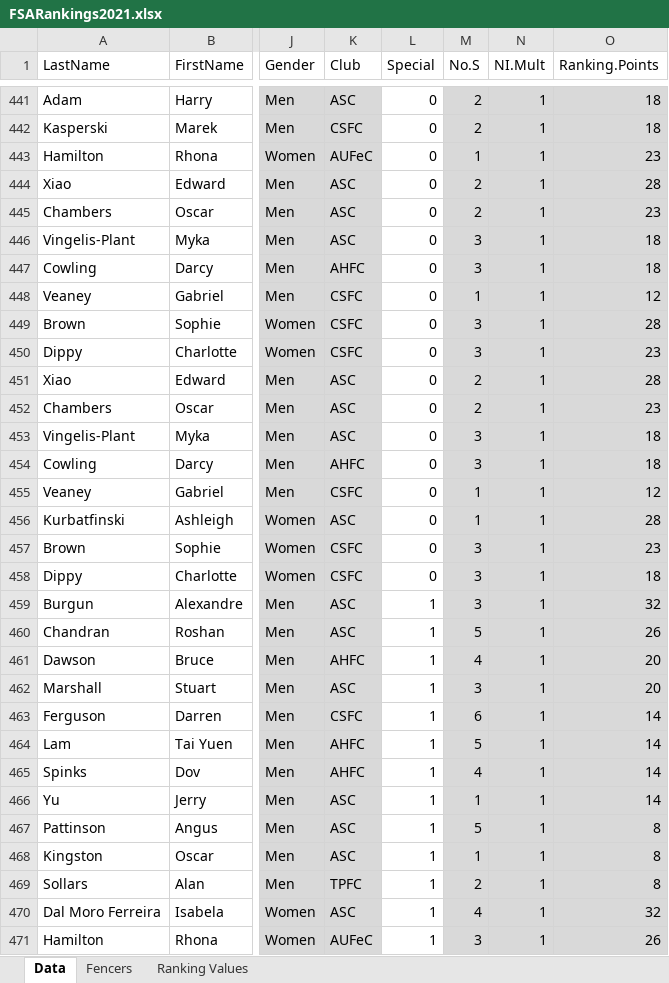
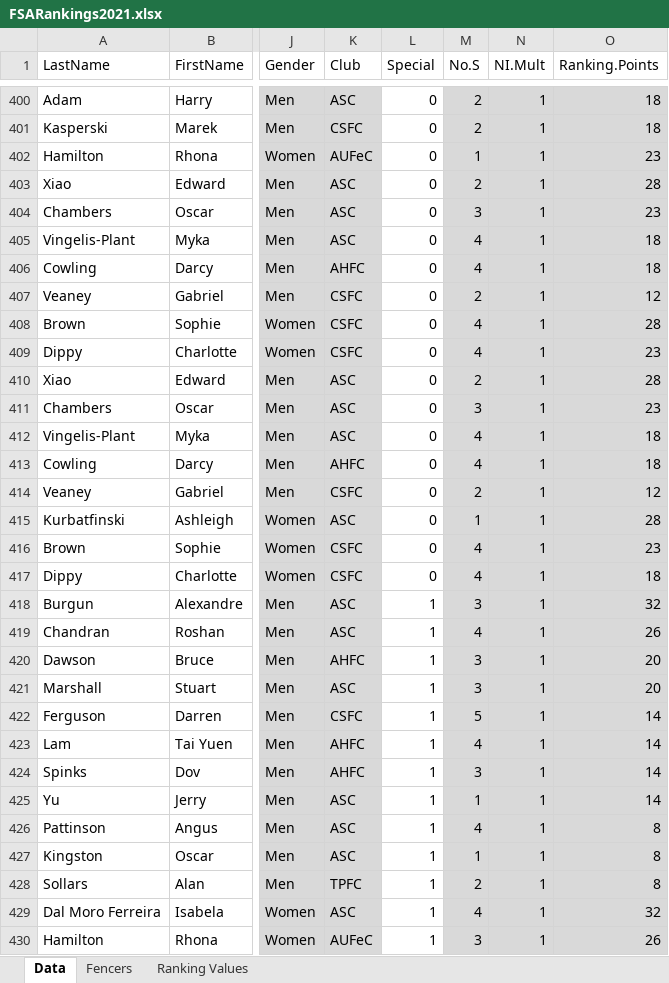
Before and after one commit to stuartmarshall87/FencingSAResults2, an Excel workbook: 2021/FSARankings2021.xlsx, sheet Data, drawn as a sheet; only a part is shown, gaps mark what is left out; values as stored, in another font and other column widths than the file's, no borders; table styles not drawn; addresses are those after the commit; the diff covers the shown part only; the diff names each change by its address in the sheet, - before the commit and + after, or states it on an @@ line.

```diff
--- a/2021/FSARankings2021.xlsx (sheet Data)
+++ b/2021/FSARankings2021.xlsx (sheet Data)
-M404 (No.S): 2
+M404 (No.S): 3
-M405:M406 (No.S): 3
+M405:M406 (No.S): 4
-M407 (No.S): 1
+M407 (No.S): 2
-M408:M409 (No.S): 3
+M408:M409 (No.S): 4
-M411 (No.S): 2
+M411 (No.S): 3
-M412:M413 (No.S): 3
+M412:M413 (No.S): 4
-M414 (No.S): 1
+M414 (No.S): 2
-M416:M417 (No.S): 3
+M416:M417 (No.S): 4
-M419 (No.S): 5
+M419 (No.S): 4
-M420 (No.S): 4
+M420 (No.S): 3
-M422 (No.S): 6
+M422 (No.S): 5
-M423 (No.S): 5
+M423 (No.S): 4
-M424 (No.S): 4
+M424 (No.S): 3
-M426 (No.S): 5
+M426 (No.S): 4
```
Also changed, not shown: 49 added rows, 46 removed rows, 8 moved rows and 184 edited cells elsewhere in this sheet, sheet Fencers, formulas that keep their value, 2021/2021FSAdates.xlsx, 12 other files.
